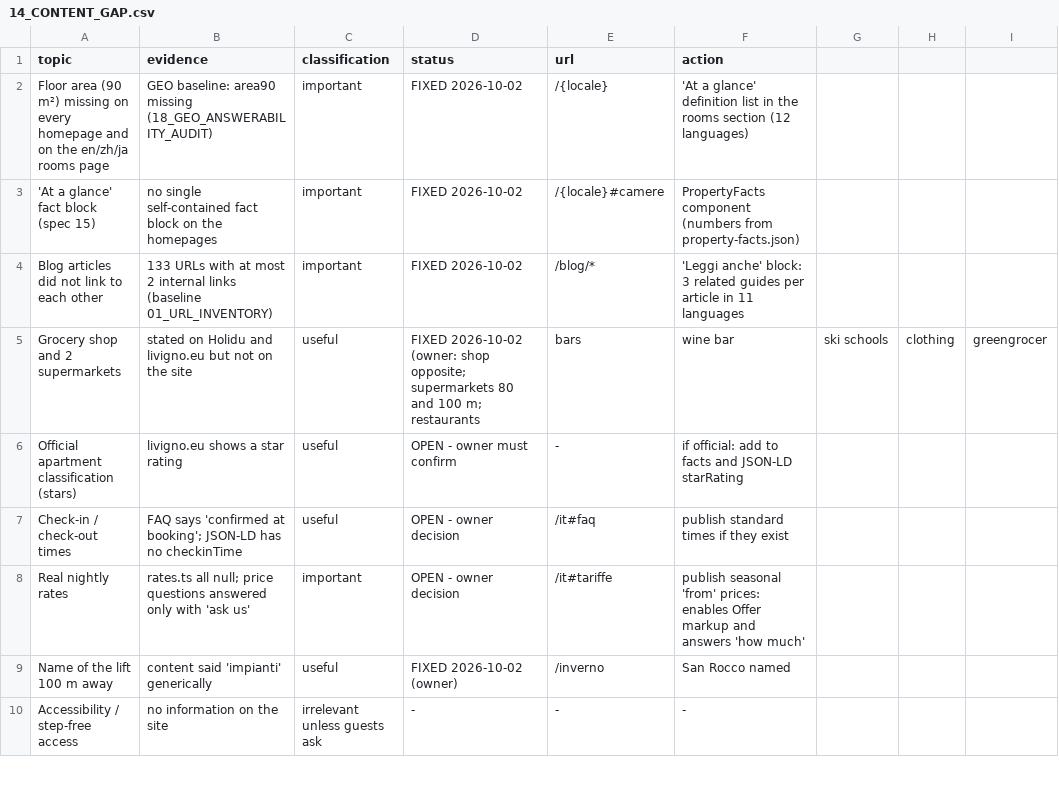
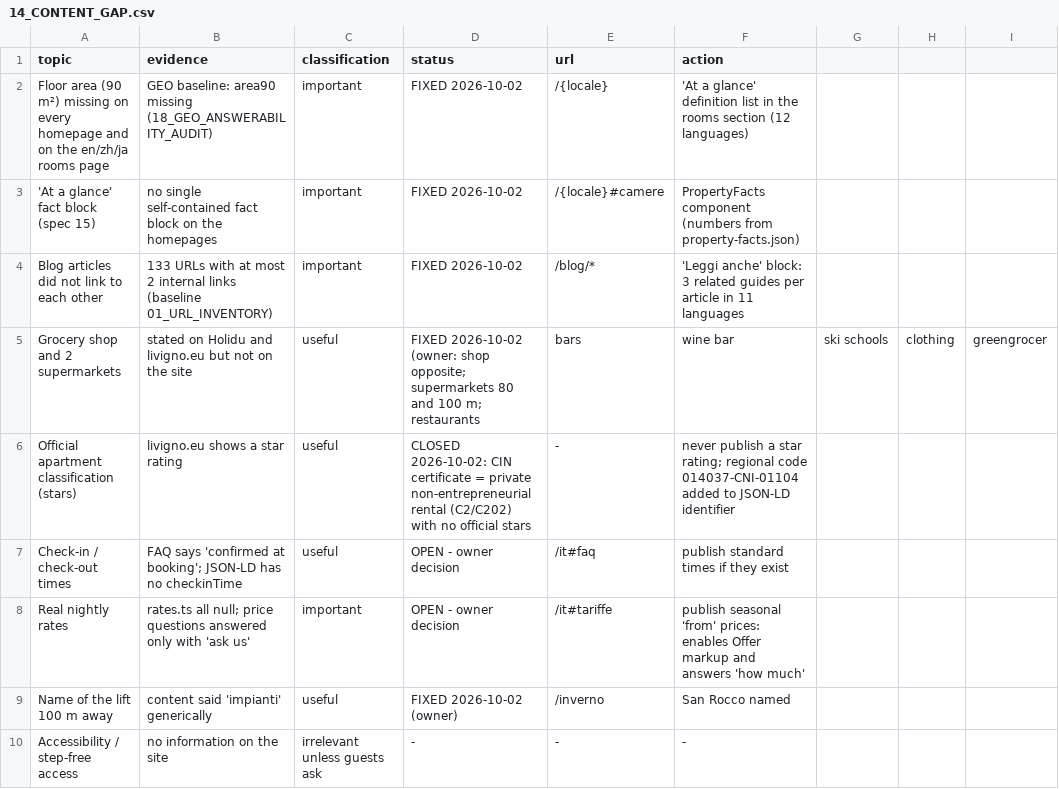
Before and after one commit to gke4u/ironwood-livigno, a CSV file: seo-engineering/14_CONTENT_GAP.csv, drawn as a sheet; only a part is shown; the diff names each change by its address in the sheet, - before the commit and + after, or states it on an @@ line.

```diff
--- a/seo-engineering/14_CONTENT_GAP.csv
+++ b/seo-engineering/14_CONTENT_GAP.csv
-D6 (status): OPEN - owner must confirm
+D6 (status): CLOSED 2026-10-02: CIN certificate = private non-entrepreneurial rental (C2/C202) with no official stars
-F6 (action): if official: add to facts and JSON-LD starRating
+F6 (action): never publish a star rating; regional code 014037-CNI-01104 added to JSON-LD identifier
```
Also changed, not shown: 5 other files.
